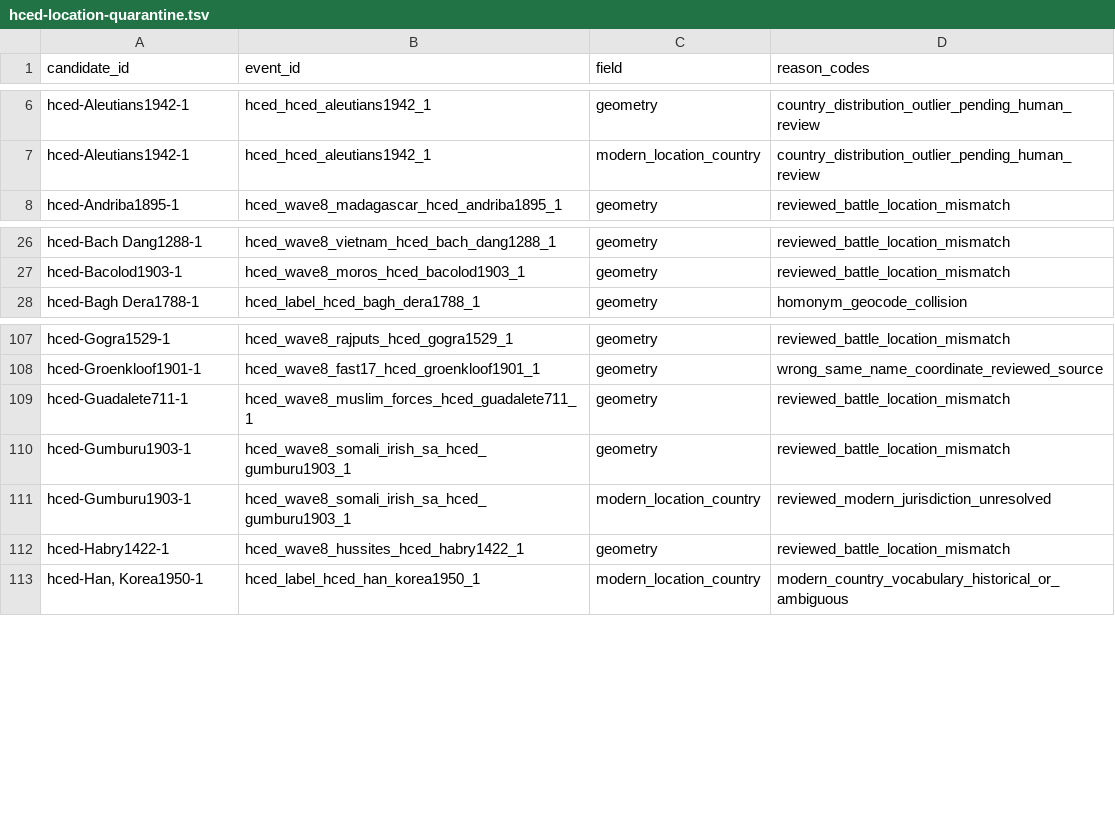
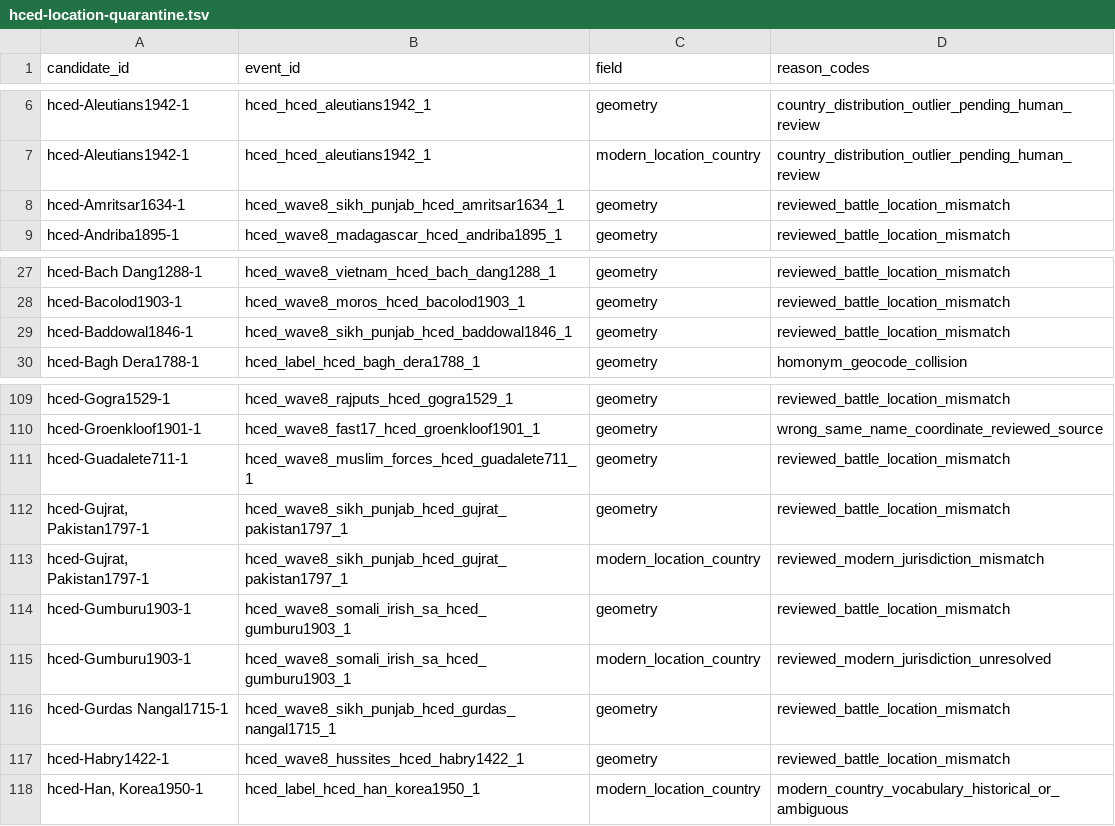
Before and after one commit to TylerJForstrom/Military-ELO-System, a TSV file: data/policy/hced-location-quarantine.tsv, drawn as a sheet; only a part is shown, gaps mark what is left out.

Commit message:
Promote audited Sikh Punjab campaigns

```diff
--- a/data/policy/hced-location-quarantine.tsv
+++ b/data/policy/hced-location-quarantine.tsv
@@ -7,2 +7,3 @@ hced-Aleutians1942-1	hced_hced_aleutians1942_1	geometry	country_distribution_out
 hced-Aleutians1942-1	hced_hced_aleutians1942_1	modern_location_country	country_distribution_outlier_pending_human_review
+hced-Amritsar1634-1	hced_wave8_sikh_punjab_hced_amritsar1634_1	geometry	reviewed_battle_location_mismatch
 hced-Andriba1895-1	hced_wave8_madagascar_hced_andriba1895_1	geometry	reviewed_battle_location_mismatch
@@ -27,2 +28,3 @@ hced-Bach Dang1288-1	hced_wave8_vietnam_hced_bach_dang1288_1	geometry	reviewed_b
 hced-Bacolod1903-1	hced_wave8_moros_hced_bacolod1903_1	geometry	reviewed_battle_location_mismatch
+hced-Baddowal1846-1	hced_wave8_sikh_punjab_hced_baddowal1846_1	geometry	reviewed_battle_location_mismatch
 hced-Bagh Dera1788-1	hced_label_hced_bagh_dera1788_1	geometry	homonym_geocode_collision
@@ -109,4 +111,7 @@ hced-Groenkloof1901-1	hced_wave8_fast17_hced_groenkloof1901_1	geometry	wrong_sam
 hced-Guadalete711-1	hced_wave8_muslim_forces_hced_guadalete711_1	geometry	reviewed_battle_location_mismatch
+hced-Gujrat, Pakistan1797-1	hced_wave8_sikh_punjab_hced_gujrat_pakistan1797_1	geometry	reviewed_battle_location_mismatch
+hced-Gujrat, Pakistan1797-1	hced_wave8_sikh_punjab_hced_gujrat_pakistan1797_1	modern_location_country	reviewed_modern_jurisdiction_mismatch
 hced-Gumburu1903-1	hced_wave8_somali_irish_sa_hced_gumburu1903_1	geometry	reviewed_battle_location_mismatch
 hced-Gumburu1903-1	hced_wave8_somali_irish_sa_hced_gumburu1903_1	modern_location_country	reviewed_modern_jurisdiction_unresolved
+hced-Gurdas Nangal1715-1	hced_wave8_sikh_punjab_hced_gurdas_nangal1715_1	geometry	reviewed_battle_location_mismatch
 hced-Habry1422-1	hced_wave8_hussites_hced_habry1422_1	geometry	reviewed_battle_location_mismatch
```
Also changed, not shown: 7 other files.
